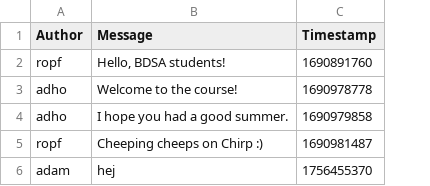
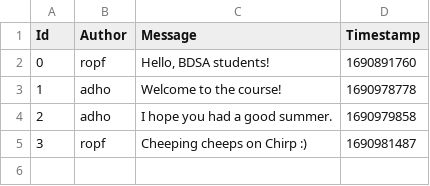
Before and after one commit to ITU-BDSA2025-GROUP4/Chirp, a CSV file: src/SimpleDB/Resources/Data/chirp_cli_db.csv, drawn as a sheet; removed rows and columns are numbered as before the commit, all else as after; the diff names each change by its address in the sheet, - before the commit and + after, or states it on an @@ line.

```diff
--- a/src/SimpleDB/Resources/Data/chirp_cli_db.csv
+++ b/src/SimpleDB/Resources/Data/chirp_cli_db.csv
+column A (Id), rows 2-5: 0 | 1 | 2 | 3
-row 6: adam | hej | 1756455370
```
Also changed, not shown: 2 other files.
